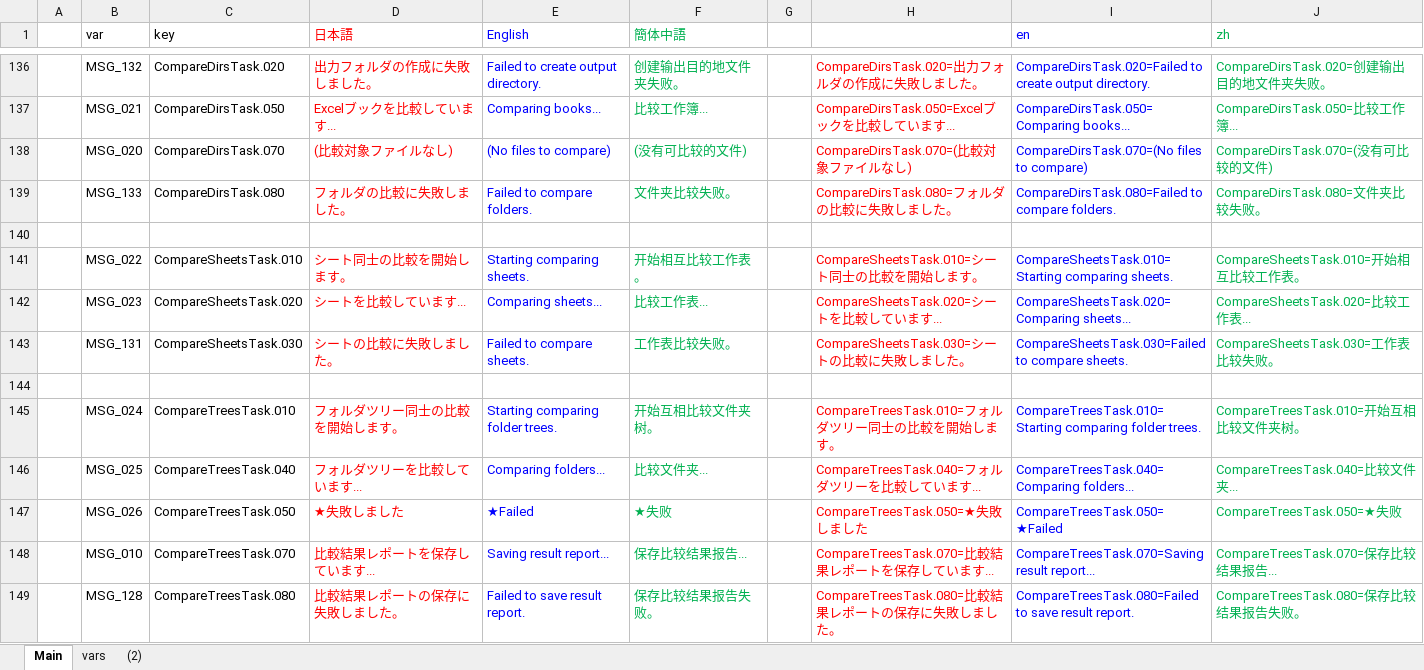
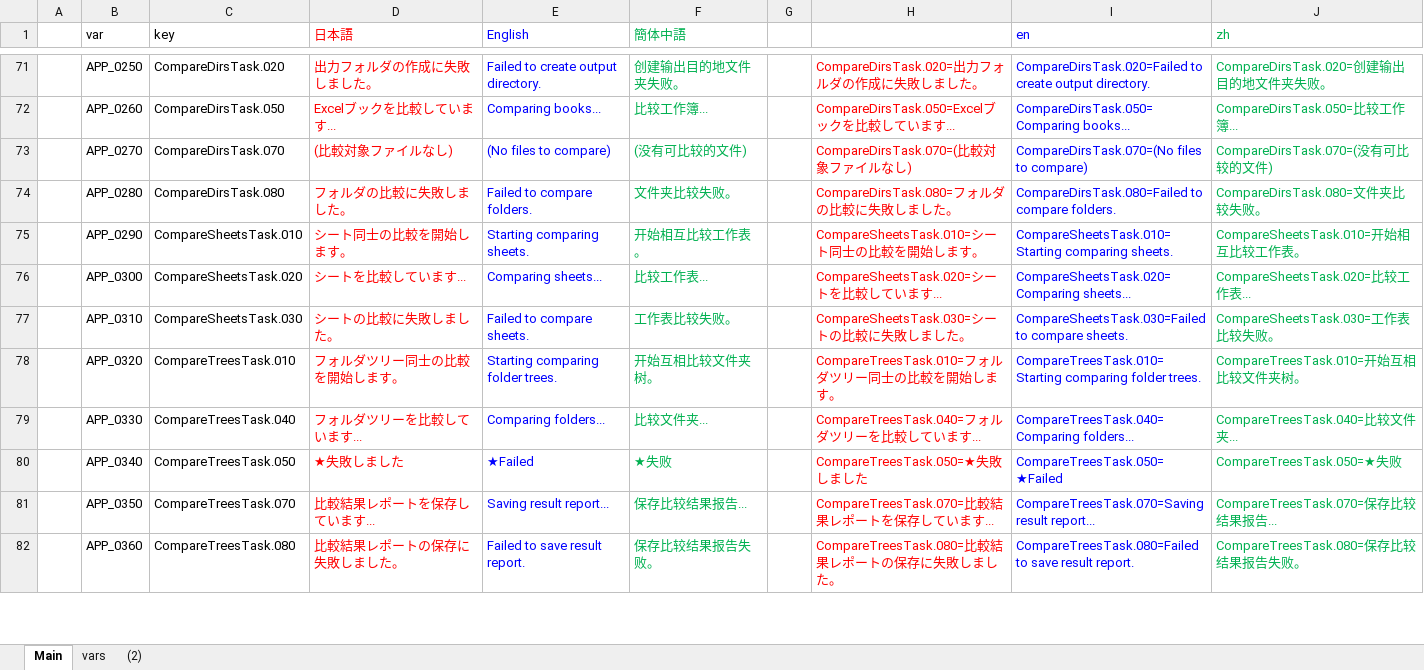
Before and after one commit to nmby/hogandiff4, an Excel workbook: xyz.hotchpotch.hogandiff/messages.properties管理.xlsx, sheet Main, drawn as a sheet; only a part is shown, gaps mark what is left out; values as stored, in another font and other column widths than the file's, no borders; removed rows and columns are numbered as before the commit, all else as after; the diff covers the shown part only; the diff names each change by its address in the sheet, - before the commit and + after, or states it on an @@ line.

```diff
--- a/xyz.hotchpotch.hogandiff/messages.properties管理.xlsx (sheet Main)
+++ b/xyz.hotchpotch.hogandiff/messages.properties管理.xlsx (sheet Main)
-B71 (var): MSG_132
+B71 (var): APP_0250
-B72 (var): MSG_021
+B72 (var): APP_0260
-B73 (var): MSG_020
+B73 (var): APP_0270
-B74 (var): MSG_133
+B74 (var): APP_0280
-row 140: (empty)
-B75 (var): MSG_022
+B75 (var): APP_0290
-B76 (var): MSG_023
+B76 (var): APP_0300
-B77 (var): MSG_131
+B77 (var): APP_0310
-row 144: (empty)
-B78 (var): MSG_024
+B78 (var): APP_0320
-B79 (var): MSG_025
+B79 (var): APP_0330
-B80 (var): MSG_026
+B80 (var): APP_0340
-B81 (var): MSG_010
+B81 (var): APP_0350
-B82 (var): MSG_128
+B82 (var): APP_0360
```
Also changed, not shown: 53 added rows, 69 removed rows and 80 edited cells elsewhere in this sheet, formulas that keep their value, 32 other files.
